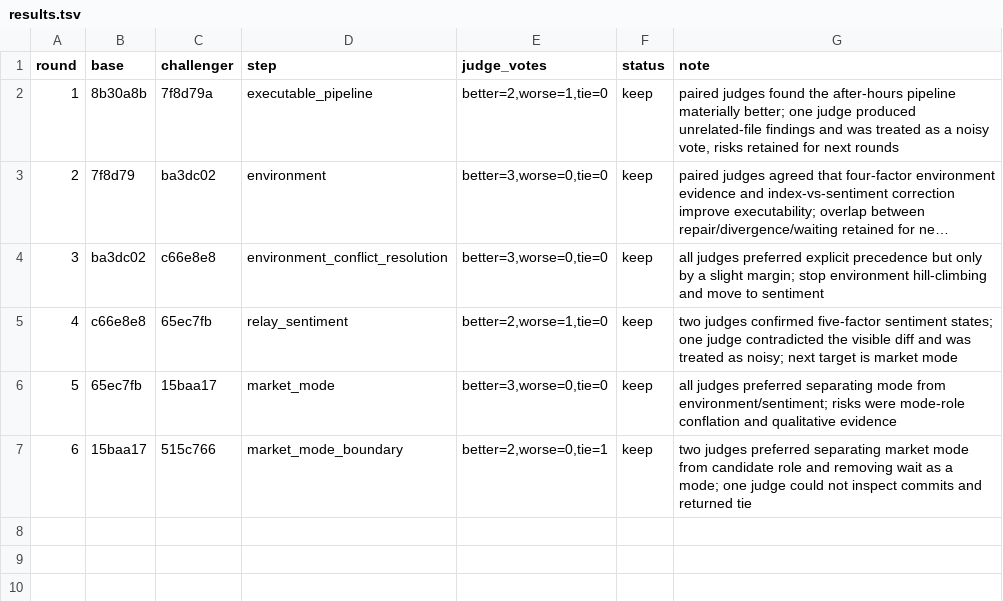
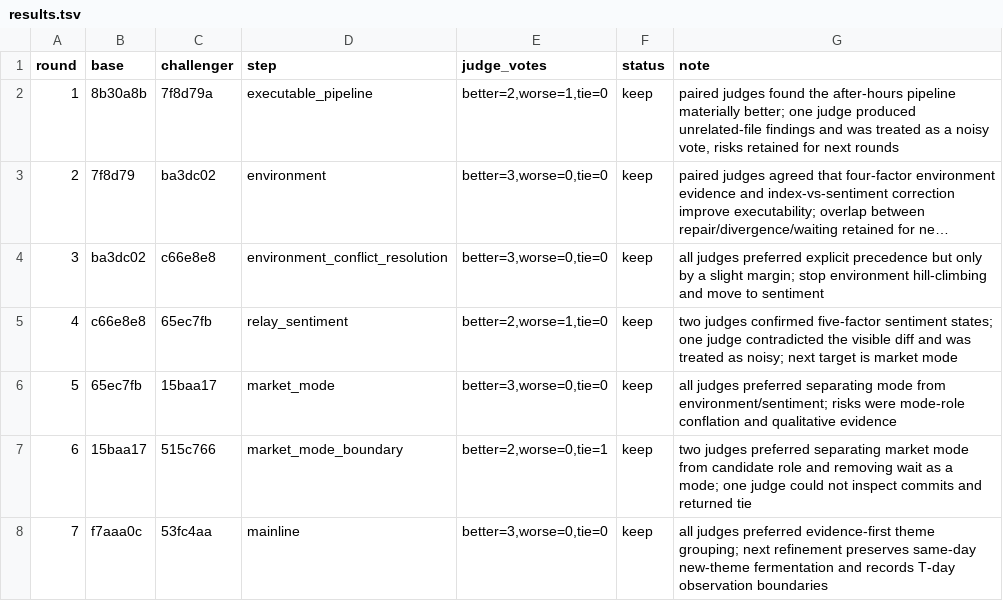
Before and after one commit to dongzzzzzzzzz/new-trade-skill, a TSV file: evolution/results.tsv, drawn as a sheet; long unchanged cells end in …; the diff names each change by its address in the sheet, - before the commit and + after, or states it on an @@ line.

```diff
--- a/evolution/results.tsv
+++ b/evolution/results.tsv
+row 8: 7 | f7aaa0c | 53fc4aa | mainline | better=3,worse=0,tie=0 | keep | all judges preferred evidence-first theme grouping; next refinement preserves same-day new-theme fermentation and records T-day observation boundaries
```
Also changed, not shown: 1 other file.
